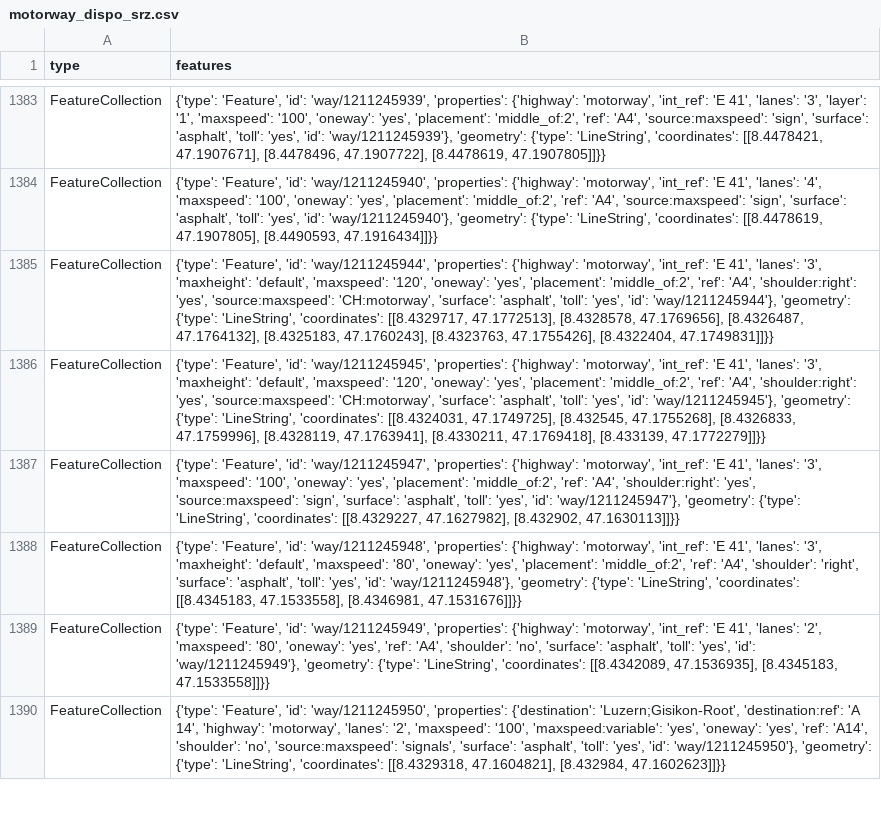
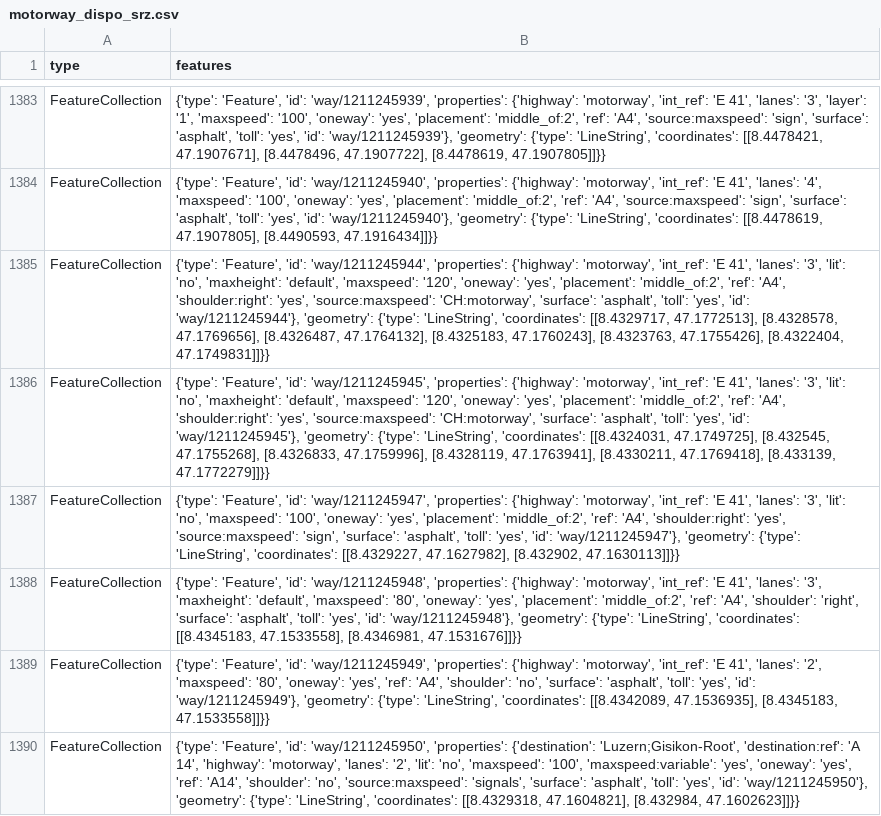
Before and after one commit to OpenBracketsCH/rescue-data, a CSV file: data/csv/highway/motorway/motorway_dispo_srz.csv, drawn as a sheet; only a part is shown, gaps mark what is left out; the diff covers the shown part only.

```diff
--- a/data/csv/highway/motorway/motorway_dispo_srz.csv
+++ b/data/csv/highway/motorway/motorway_dispo_srz.csv
@@ -1384,7 +1384,7 @@ FeatureCollection,"{'type': 'Feature', 'id': 'way/1211245939', 'properties': {'h
 FeatureCollection,"{'type': 'Feature', 'id': 'way/1211245940', 'properties': {'highway': 'motorway', 'int_ref': 'E 41', 'lanes': '4', 'maxspeed': '100', 'oneway': 'yes', 'placement': 'middle_of:2', 'ref': 'A4', 'source:maxspeed': 'sign', 'surface': 'asphalt', 'toll': 'yes', 'id': 'way/1211245940'}, 'geometry': {'type': 'LineString', 'coordinates': [[8.4478619, 47.1907805], [8.4490593, 47.1916434]]}}"
-FeatureCollection,"{'type': 'Feature', 'id': 'way/1211245944', 'properties': {'highway': 'motorway', 'int_ref': 'E 41', 'lanes': '3', 'maxheight': 'default', 'maxspeed': '120', 'oneway': 'yes', 'placement': 'middle_of:2', 'ref': 'A4', 'shoulder:right': 'yes', 'source:maxspeed': 'CH:motorway', 'surface': 'asphalt', 'toll': 'yes', 'id': 'way/1211245944'}, 'geometry': {'type': 'LineString', 'coordinates': [[8.4329717, 47.1772513], [8.4328578, 47.1769656], [8.4326487, 47.1764132], [8.4325183, 47.1760243], [8.4323763, 47.1755426], [8.4322404, 47.1749831]]}}"
-FeatureCollection,"{'type': 'Feature', 'id': 'way/1211245945', 'properties': {'highway': 'motorway', 'int_ref': 'E 41', 'lanes': '3', 'maxheight': 'default', 'maxspeed': '120', 'oneway': 'yes', 'placement': 'middle_of:2', 'ref': 'A4', 'shoulder:right': 'yes', 'source:maxspeed': 'CH:motorway', 'surface': 'asphalt', 'toll': 'yes', 'id': 'way/1211245945'}, 'geometry': {'type': 'LineString', 'coordinates': [[8.4324031, 47.1749725], [8.432545, 47.1755268], [8.4326833, 47.1759996], [8.4328119, 47.1763941], [8.4330211, 47.1769418], [8.433139, 47.1772279]]}}"
-FeatureCollection,"{'type': 'Feature', 'id': 'way/1211245947', 'properties': {'highway': 'motorway', 'int_ref': 'E 41', 'lanes': '3', 'maxspeed': '100', 'oneway': 'yes', 'placement': 'middle_of:2', 'ref': 'A4', 'shoulder:right': 'yes', 'source:maxspeed': 'sign', 'surface': 'asphalt', 'toll': 'yes', 'id': 'way/1211245947'}, 'geometry': {'type': 'LineString', 'coordinates': [[8.4329227, 47.1627982], [8.432902, 47.1630113]]}}"
+FeatureCollection,"{'type': 'Feature', 'id': 'way/1211245944', 'properties': {'highway': 'motorway', 'int_ref': 'E 41', 'lanes': '3', 'lit': 'no', 'maxheight': 'default', 'maxspeed': '120', 'oneway': 'yes', 'placement': 'middle_of:2', 'ref': 'A4', 'shoulder:right': 'yes', 'source:maxspeed': 'CH:motorway', 'surface': 'asphalt', 'toll': 'yes', 'id': 'way/1211245944'}, 'geometry': {'type': 'LineString', 'coordinates': [[8.4329717, 47.1772513], [8.4328578, 47.1769656], [8.4326487, 47.1764132], [8.4325183, 47.1760243], [8.4323763, 47.1755426], [8.4322404, 47.1749831]]}}"
+FeatureCollection,"{'type': 'Feature', 'id': 'way/1211245945', 'properties': {'highway': 'motorway', 'int_ref': 'E 41', 'lanes': '3', 'lit': 'no', 'maxheight': 'default', 'maxspeed': '120', 'oneway': 'yes', 'placement': 'middle_of:2', 'ref': 'A4', 'shoulder:right': 'yes', 'source:maxspeed': 'CH:motorway', 'surface': 'asphalt', 'toll': 'yes', 'id': 'way/1211245945'}, 'geometry': {'type': 'LineString', 'coordinates': [[8.4324031, 47.1749725], [8.432545, 47.1755268], [8.4326833, 47.1759996], [8.4328119, 47.1763941], [8.4330211, 47.1769418], [8.433139, 47.1772279]]}}"
+FeatureCollection,"{'type': 'Feature', 'id': 'way/1211245947', 'properties': {'highway': 'motorway', 'int_ref': 'E 41', 'lanes': '3', 'lit': 'no', 'maxspeed': '100', 'oneway': 'yes', 'placement': 'middle_of:2', 'ref': 'A4', 'shoulder:right': 'yes', 'source:maxspeed': 'sign', 'surface': 'asphalt', 'toll': 'yes', 'id': 'way/1211245947'}, 'geometry': {'type': 'LineString', 'coordinates': [[8.4329227, 47.1627982], [8.432902, 47.1630113]]}}"
 FeatureCollection,"{'type': 'Feature', 'id': 'way/1211245948', 'properties': {'highway': 'motorway', 'int_ref': 'E 41', 'lanes': '3', 'maxheight': 'default', 'maxspeed': '80', 'oneway': 'yes', 'placement': 'middle_of:2', 'ref': 'A4', 'shoulder': 'right', 'surface': 'asphalt', 'toll': 'yes', 'id': 'way/1211245948'}, 'geometry': {'type': 'LineString', 'coordinates': [[8.4345183, 47.1533558], [8.4346981, 47.1531676]]}}"
 FeatureCollection,"{'type': 'Feature', 'id': 'way/1211245949', 'properties': {'highway': 'motorway', 'int_ref': 'E 41', 'lanes': '2', 'maxspeed': '80', 'oneway': 'yes', 'ref': 'A4', 'shoulder': 'no', 'surface': 'asphalt', 'toll': 'yes', 'id': 'way/1211245949'}, 'geometry': {'type': 'LineString', 'coordinates': [[8.4342089, 47.1536935], [8.4345183, 47.1533558]]}}"
-FeatureCollection,"{'type': 'Feature', 'id': 'way/1211245950', 'properties': {'destination': 'Luzern;Gisikon-Root', 'destination:ref': 'A 14', 'highway': 'motorway', 'lanes': '2', 'maxspeed': '100', 'maxspeed:variable': 'yes', 'oneway': 'yes', 'ref': 'A14', 'shoulder': 'no', 'source:maxspeed': 'signals', 'surface': 'asphalt', 'toll': 'yes', 'id': 'way/1211245950'}, 'geometry': {'type': 'LineString', 'coordinates': [[8.4329318, 47.1604821], [8.432984, 47.1602623]]}}"
+FeatureCollection,"{'type': 'Feature', 'id': 'way/1211245950', 'properties': {'destination': 'Luzern;Gisikon-Root', 'destination:ref': 'A 14', 'highway': 'motorway', 'lanes': '2', 'lit': 'no', 'maxspeed': '100', 'maxspeed:variable': 'yes', 'oneway': 'yes', 'ref': 'A14', 'shoulder': 'no', 'source:maxspeed': 'signals', 'surface': 'asphalt', 'toll': 'yes', 'id': 'way/1211245950'}, 'geometry': {'type': 'LineString', 'coordinates': [[8.4329318, 47.1604821], [8.432984, 47.1602623]]}}"
```
Also changed, not shown: 52 edited cells elsewhere in this file, data/csv/facilities/nursing_home/nursing_home_dispo_srz.csv, data/csv/facilities/nursing_home/nursing_home_kt_zh.csv, 12 other files.
